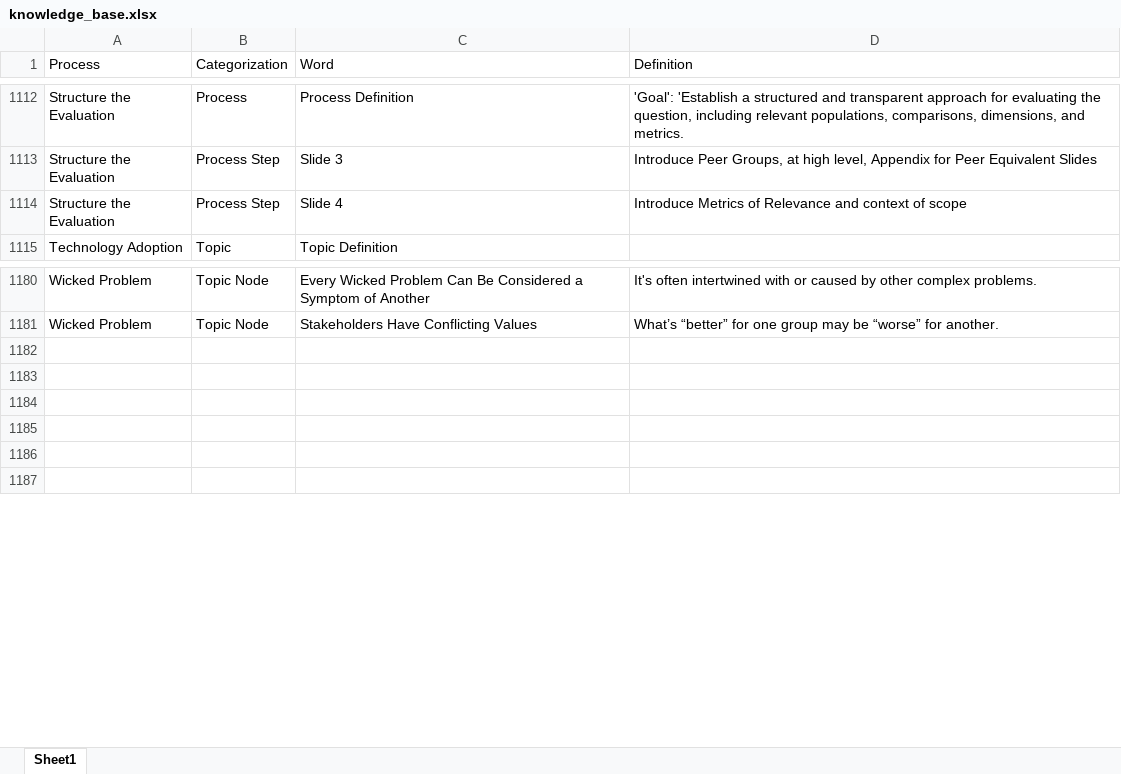
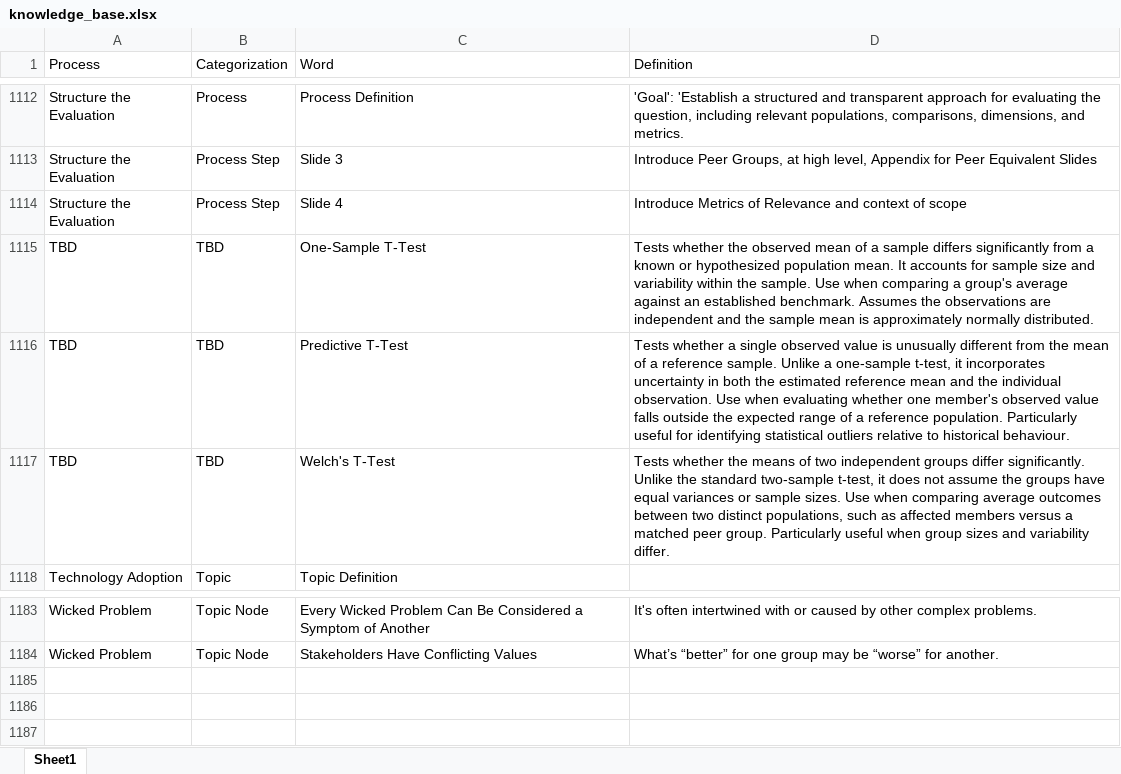
Before and after one commit to derek-dewald/Python_Tools, an Excel workbook: Streamlit/Data/knowledge_base.xlsx, sheet Sheet1, drawn as a sheet; only a part is shown, gaps mark what is left out; values as stored, in another font and other column widths than the file's, no borders; removed rows and columns are numbered as before the commit, all else as after; the diff names each change by its address in the sheet, - before the commit and + after, or states it on an @@ line.

```diff
--- a/Streamlit/Data/knowledge_base.xlsx (sheet Sheet1)
+++ b/Streamlit/Data/knowledge_base.xlsx (sheet Sheet1)
+row 1115: TBD | TBD | One-Sample T-Test | Tests whether the observed mean of a sample differs significantly from a known or hypothesized population mean. It accounts for sample size and variability within the sample. Use when comparing a group's average against an established benchmark. Assumes the observations are independent and the sample mean is approximately normally distributed.
+row 1116: TBD | TBD | Predictive T-Test | Tests whether a single observed value is unusually different from the mean of a reference sample. Unlike a one-sample t-test, it incorporates uncertainty in both the estimated reference mean and the individual observation. Use when evaluating whether one member's observed value falls outside the expected range of a reference population. Particularly useful for identifying statistical outliers relative to historical behaviour.
+row 1117: TBD | TBD | Welch's T-Test | Tests whether the means of two independent groups differ significantly. Unlike the standard two-sample t-test, it does not assume the groups have equal variances or sample sizes. Use when comparing average outcomes between two distinct populations, such as affected members versus a matched peer group. Particularly useful when group sizes and variability differ.
-row 1182: (empty)
-row 1183: (empty)
-row 1184: (empty)
```
Also changed, not shown: Streamlit/Data/definitions.xlsx, 14 other files.
